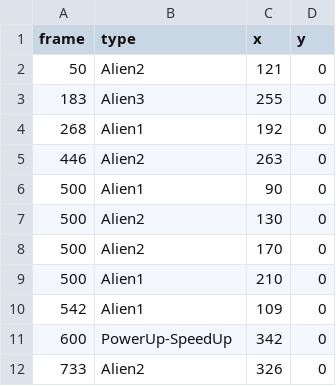
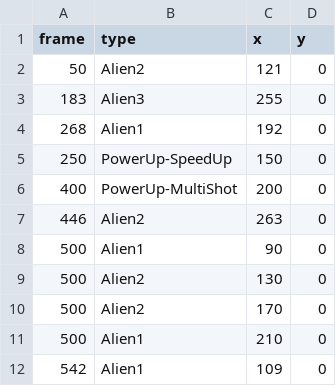
Before and after one commit to AustinXu-Dev/gamedesign-project, a CSV file: src/levels/stage1.csv, drawn as a sheet; only a part is shown; the shorter side is filled out with more unchanged rows.

Commit message:
add powerup and explosion

```diff
--- a/src/levels/stage1.csv
+++ b/src/levels/stage1.csv
@@ -4,2 +4,4 @@ frame,type,x,y
 268,Alien1,192,0
+250,PowerUp-SpeedUp,150,0
+400,PowerUp-MultiShot,200,0
 446,Alien2,263,0
```
Also changed, not shown: 11 other files.
